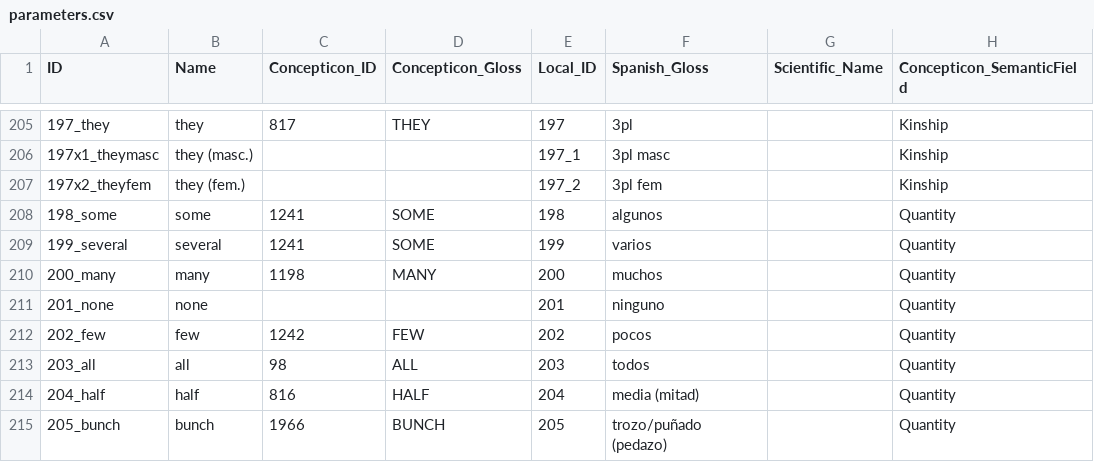
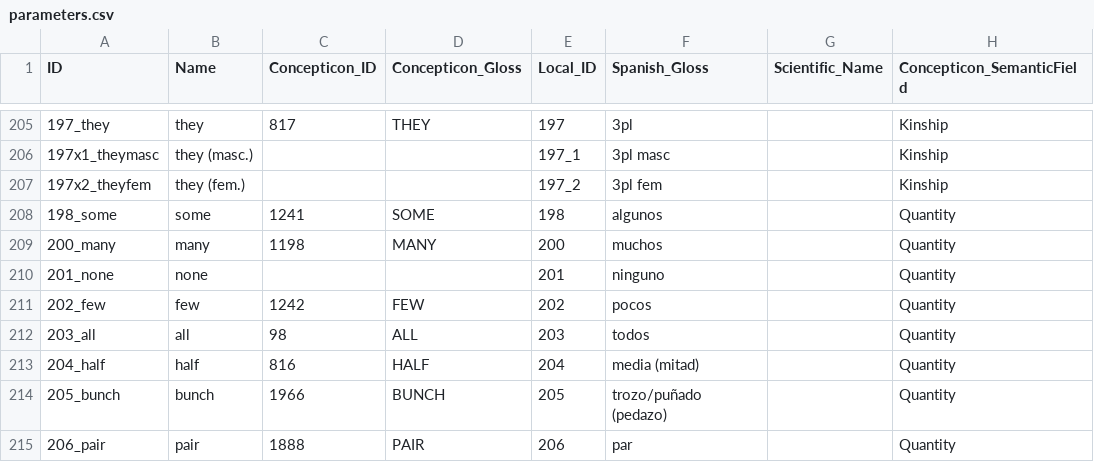
Before and after one commit to lexibank/amazonianvoices, a CSV file: cldf/parameters.csv, drawn as a sheet; only a part is shown, gaps mark what is left out; the shorter side is filled out with more unchanged rows.

```diff
--- a/cldf/parameters.csv
+++ b/cldf/parameters.csv
@@ -208,3 +208,2 @@ ID,Name,Concepticon_ID,Concepticon_Gloss,Local_ID,Spanish_Gloss,Scientific_Name,
 198_some,some,1241,SOME,198,algunos,,Quantity
-199_several,several,1241,SOME,199,varios,,Quantity
 200_many,many,1198,MANY,200,muchos,,Quantity
```
Also changed, not shown: cldf/forms.csv, cldf/languages.csv, 8 other files.
